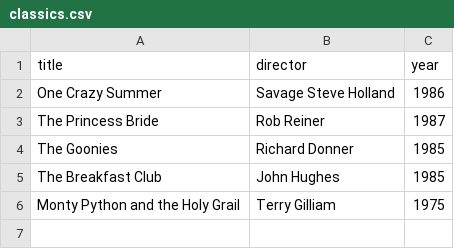
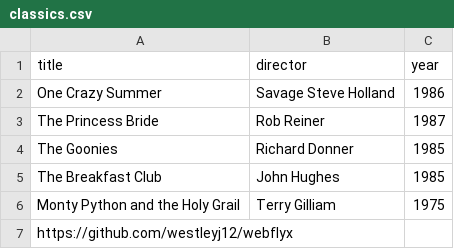
Before and after one commit to westleyj12/webflyx, a CSV file: classics.csv, drawn as a sheet.

Commit message:
Update classics.csv
J: Update classics.csv

```diff
--- a/classics.csv
+++ b/classics.csv
@@ -6 +6,2 @@ The Breakfast Club, John Hughes, 1985
 Monty Python and the Holy Grail, Terry Gilliam, 1975
+https://github.com/westleyj12/webflyx
```
